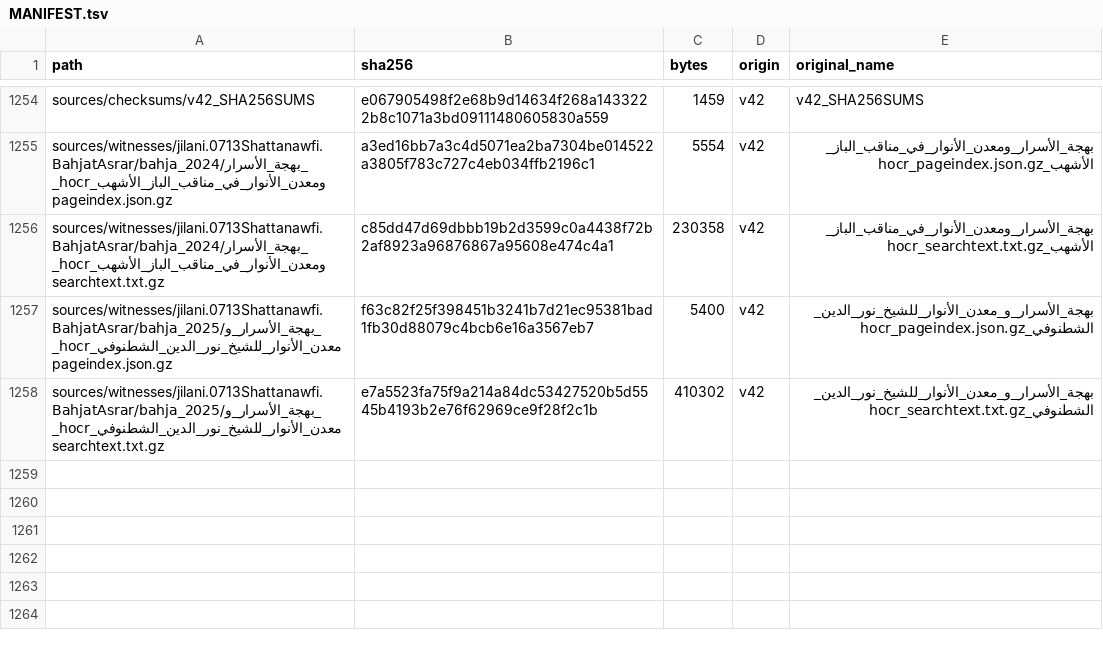
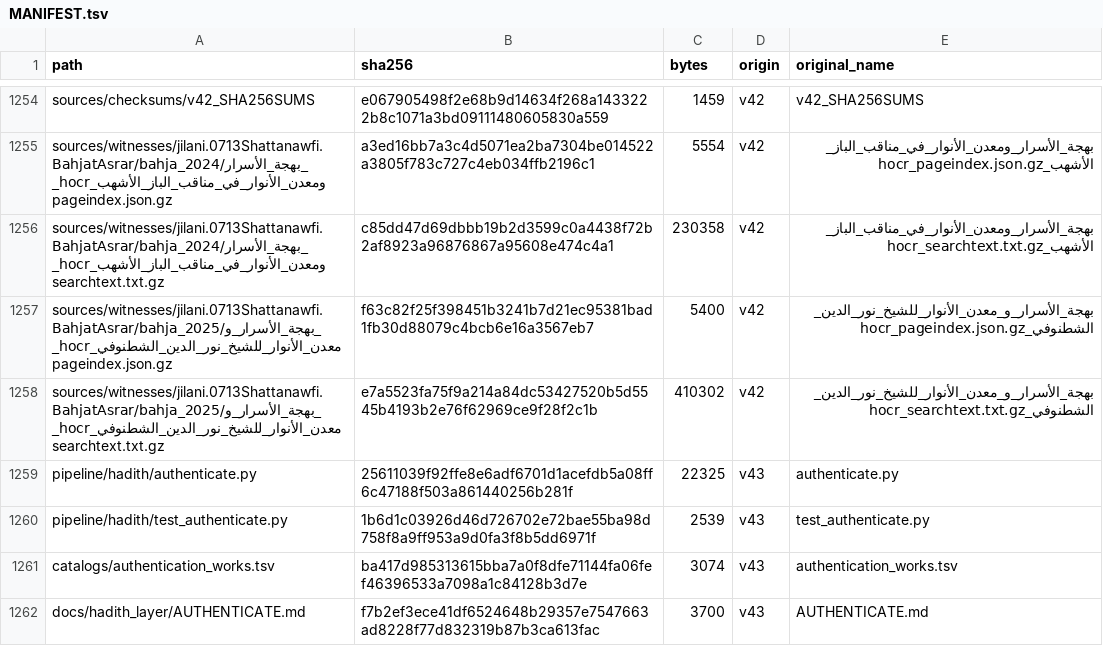
Before and after one commit to z98s2hdjfv-maker/islamic-library, a TSV file: MANIFEST.tsv, drawn as a sheet; only a part is shown, gaps mark what is left out.

```diff
--- a/MANIFEST.tsv
+++ b/MANIFEST.tsv
@@ -1258 +1258,5 @@ sources/witnesses/jilani.0713Shattanawfi.BahjatAsrar/bahja_2025/بهجة_الأ
 sources/witnesses/jilani.0713Shattanawfi.BahjatAsrar/bahja_2025/بهجة_الأسرار_و_معدن_الأنوار_للشيخ_نور_الدين_الشطنوفي_hocr_searchtext.txt.gz	e7a5523fa75f9a214a84dc53427520b5d5545b4193b2e76f62969ce9f28f2c1b	410302	v42	بهجة_الأسرار_و_معدن_الأنوار_للشيخ_نور_الدين_الشطنوفي_hocr_searchtext.txt.gz
+pipeline/hadith/authenticate.py	25611039f92ffe8e6adf6701d1acefdb5a08ff6c47188f503a861440256b281f	22325	v43	authenticate.py
+pipeline/hadith/test_authenticate.py	1b6d1c03926d46d726702e72bae55ba98d758f8a9ff953a9d0fa3f8b5dd6971f	2539	v43	test_authenticate.py
+catalogs/authentication_works.tsv	ba417d985313615bba7a0f8dfe71144fa06fef46396533a7098a1c84128b3d7e	3074	v43	authentication_works.tsv
+docs/hadith_layer/AUTHENTICATE.md	f7b2ef3ece41df6524648b29357e7547663ad8228f77d832319b87b3ca613fac	3700	v43	AUTHENTICATE.md
```
Also changed, not shown: 7 other files.
